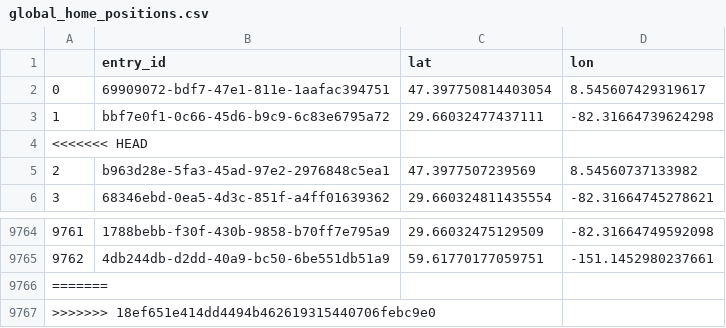
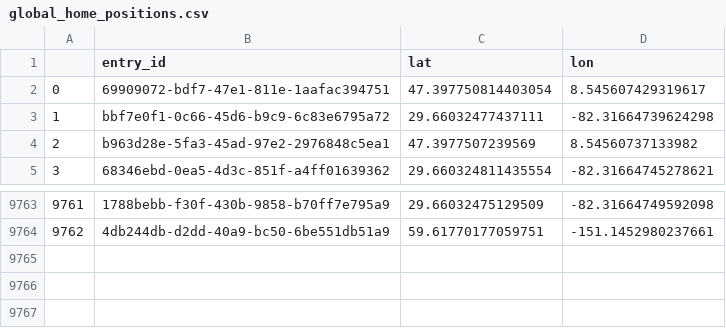
Before and after one commit to piyushjagtap22/Global-Drone-Heatmap, a CSV file: global_home_positions.csv, drawn as a sheet; only a part is shown, gaps mark what is left out; the diff names each change by its address in the sheet, - before the commit and + after, or states it on an @@ line.

```diff
--- a/global_home_positions.csv
+++ b/global_home_positions.csv
-row 4: <<<<<<< HEAD
-row 9766: =======
-row 9767: >>>>>>> 18ef651e414dd4494b462619315440706febc9e0
```
Also changed, not shown: 7 other files.
